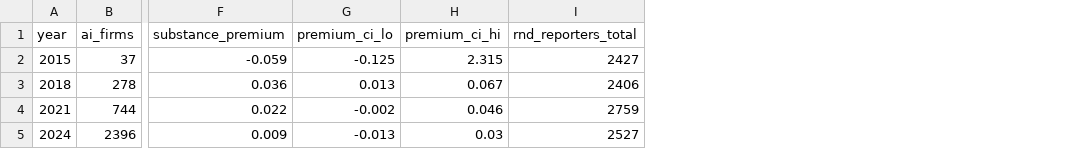
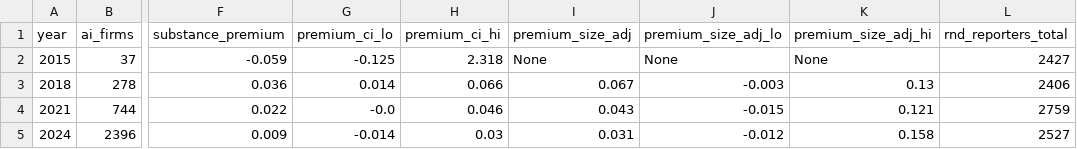
Before and after one commit to matthewgg22/ai-disclosure-measurement, a CSV file: data/aggregates/informativeness.csv, drawn as a sheet; only a part is shown, gaps mark what is left out; the diff names each change by its address in the sheet, - before the commit and + after, or states it on an @@ line.

```diff
--- a/data/aggregates/informativeness.csv
+++ b/data/aggregates/informativeness.csv
+column I (premium_size_adj), rows 2-5: None | 0.067 | 0.043 | 0.031
+column J (premium_size_adj_lo), rows 2-5: None | -0.003 | -0.015 | -0.012
+column K (premium_size_adj_hi), rows 2-5: None | 0.13 | 0.121 | 0.158
-H2 (premium_ci_hi): 2.315
+H2 (premium_ci_hi): 2.318
-G3 (premium_ci_lo): 0.013
+G3 (premium_ci_lo): 0.014
-H3 (premium_ci_hi): 0.067
+H3 (premium_ci_hi): 0.066
-G4 (premium_ci_lo): -0.002
+G4 (premium_ci_lo): -0.0
-G5 (premium_ci_lo): -0.013
+G5 (premium_ci_lo): -0.014
```
Also changed, not shown: 8 other files.
